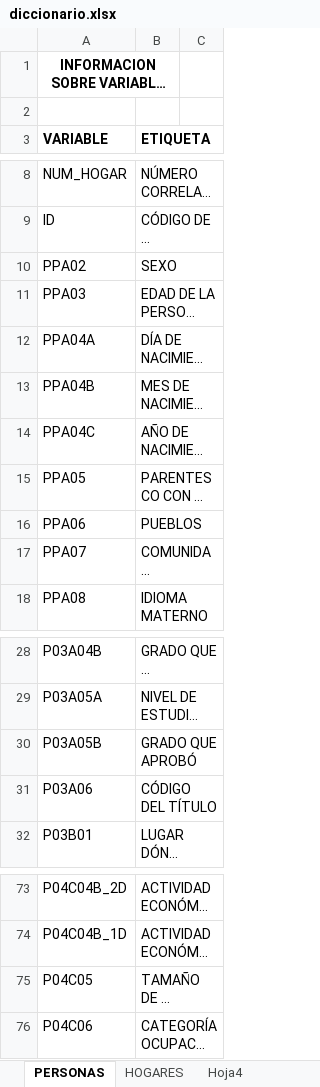
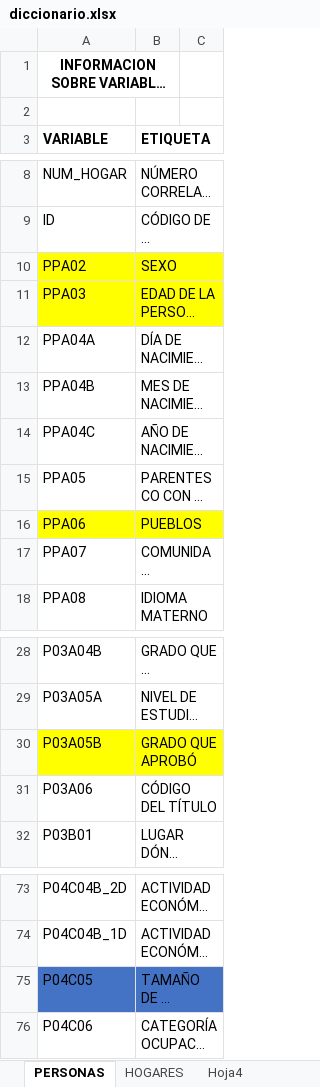
Before and after one commit to gafnts/gender-ethnic-income-inequality, an Excel workbook: diccionario.xlsx, sheet PERSONAS, drawn as a sheet; only a part is shown, gaps mark what is left out; long unchanged cells end in …; values as stored, in another font and other column widths than the file's, no borders; the diff names each change by its address in the sheet, - before the commit and + after, or states it on an @@ line.

Commit message:
Initial commit

```diff
--- a/diccionario.xlsx (sheet PERSONAS)
+++ b/diccionario.xlsx (sheet PERSONAS)
-A10:B11 fill: none
+A10:B11 fill: #FFFF00
-A16:B16 fill: none
+A16:B16 fill: #FFFF00
-A30:B30 fill: none
+A30:B30 fill: #FFFF00
-A75:B75 fill: none
+A75:B75 fill: #4472C4
```
